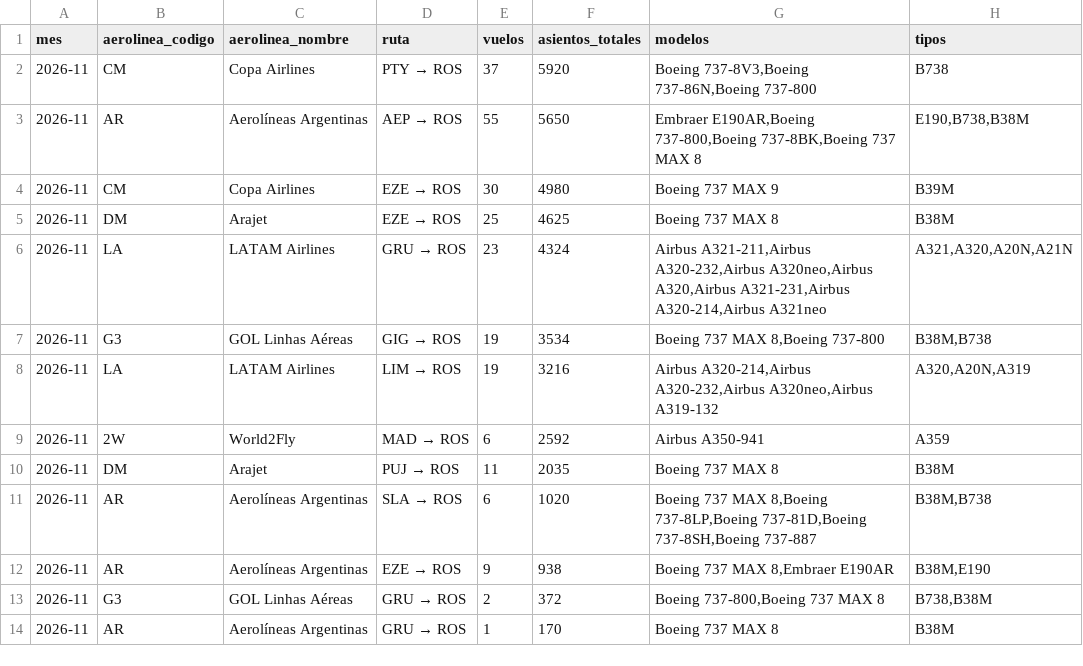
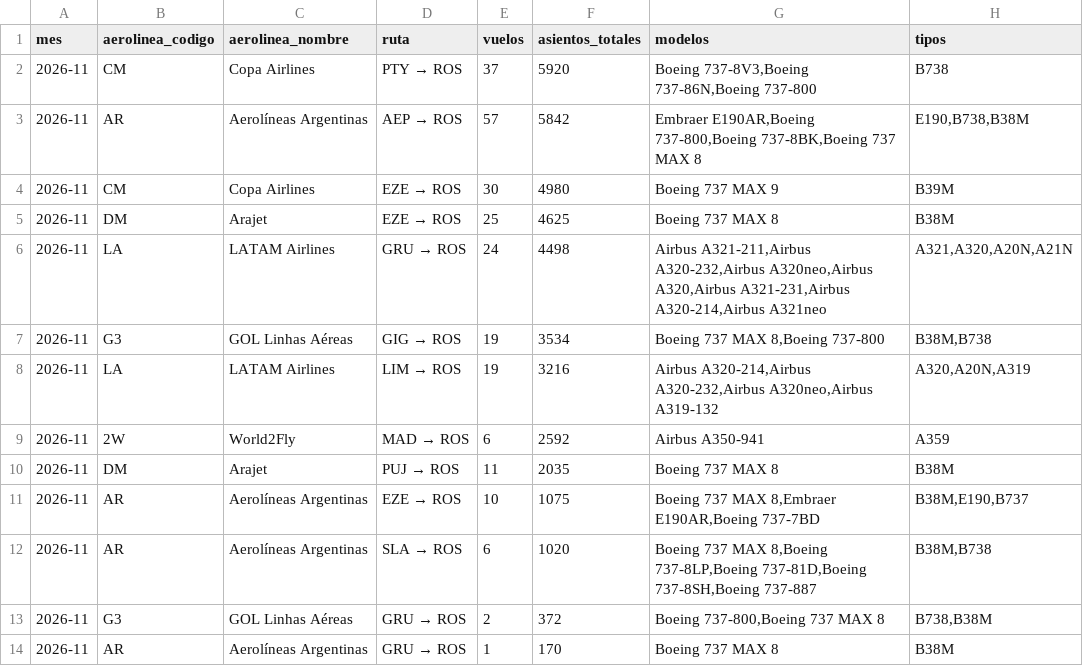
Before and after one commit to arqderman-tech/aeroros, a CSV file: reporte_asientos_mes_aero_ruta.csv, drawn as a sheet; only a part is shown.

```diff
--- a/reporte_asientos_mes_aero_ruta.csv
+++ b/reporte_asientos_mes_aero_ruta.csv
@@ -2,6 +2,6 @@
 2026-11,CM,Copa Airlines,PTY → ROS,37,5920,"Boeing 737-8V3,Boeing 737-86N,Boeing 737-800",B738
-2026-11,AR,Aerolíneas Argentinas,AEP → ROS,55,5650,"Embraer E190AR,Boeing 737-800,Boeing 737-8BK,Boeing 737 MAX 8","E190,B738,B38M"
+2026-11,AR,Aerolíneas Argentinas,AEP → ROS,57,5842,"Embraer E190AR,Boeing 737-800,Boeing 737-8BK,Boeing 737 MAX 8","E190,B738,B38M"
 2026-11,CM,Copa Airlines,EZE → ROS,30,4980,Boeing 737 MAX 9,B39M
 2026-11,DM,Arajet,EZE → ROS,25,4625,Boeing 737 MAX 8,B38M
-2026-11,LA,LATAM Airlines,GRU → ROS,23,4324,"Airbus A321-211,Airbus A320-232,Airbus A320neo,Airbus A320,Airbus A321-231,Airbus A320-214,Airbus A321neo","A321,A320,A20N,A21N"
+2026-11,LA,LATAM Airlines,GRU → ROS,24,4498,"Airbus A321-211,Airbus A320-232,Airbus A320neo,Airbus A320,Airbus A321-231,Airbus A320-214,Airbus A321neo","A321,A320,A20N,A21N"
 2026-11,G3,GOL Linhas Aéreas,GIG → ROS,19,3534,"Boeing 737 MAX 8,Boeing 737-800","B38M,B738"
@@ -10,4 +10,4 @@
 2026-11,DM,Arajet,PUJ → ROS,11,2035,Boeing 737 MAX 8,B38M
+2026-11,AR,Aerolíneas Argentinas,EZE → ROS,10,1075,"Boeing 737 MAX 8,Embraer E190AR,Boeing 737-7BD","B38M,E190,B737"
 2026-11,AR,Aerolíneas Argentinas,SLA → ROS,6,1020,"Boeing 737 MAX 8,Boeing 737-8LP,Boeing 737-81D,Boeing 737-8SH,Boeing 737-887","B38M,B738"
-2026-11,AR,Aerolíneas Argentinas,EZE → ROS,9,938,"Boeing 737 MAX 8,Embraer E190AR","B38M,E190"
 2026-11,G3,GOL Linhas Aéreas,GRU → ROS,2,372,"Boeing 737-800,Boeing 737 MAX 8","B738,B38M"
```
Also changed, not shown: reporte_asientos_aerolinea.csv, reporte_asientos_ruta.csv, 6 other files.
